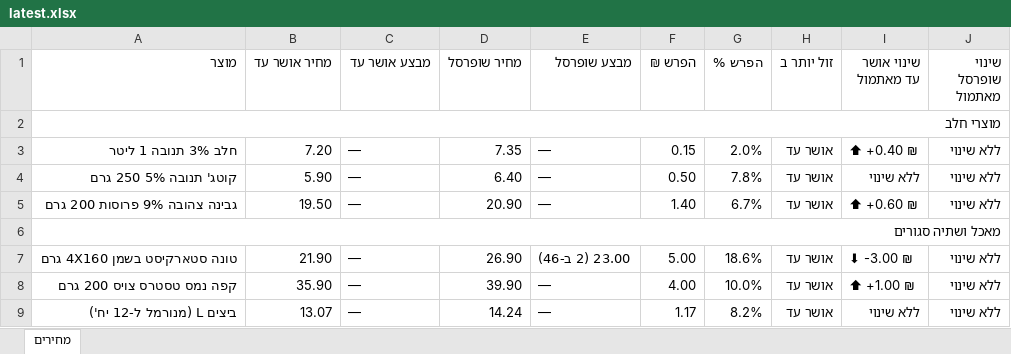
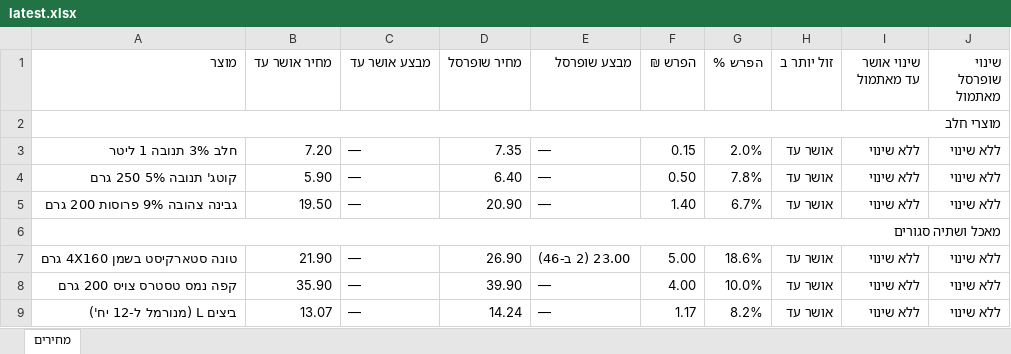
Before and after one commit to Gur1963/MYQA, an Excel workbook: grocery-prices/latest.xlsx, sheet מחירים, drawn as a sheet; only a part is shown; values as stored, in another font and other column widths than the file's, no cell formats; the diff covers the shown part only; the diff names each change by its address in the sheet, - before the commit and + after, or states it on an @@ line.

```diff
--- a/grocery-prices/latest.xlsx (sheet מחירים)
+++ b/grocery-prices/latest.xlsx (sheet מחירים)
-I3 (שינוי אושר עד מאתמול): ⬆ +0.40 ₪
+I3 (שינוי אושר עד מאתמול): ללא שינוי
-I5 (שינוי אושר עד מאתמול): ⬆ +0.60 ₪
+I5 (שינוי אושר עד מאתמול): ללא שינוי
-I7 (שינוי אושר עד מאתמול): ⬇ -3.00 ₪
+I7 (שינוי אושר עד מאתמול): ללא שינוי
-I8 (שינוי אושר עד מאתמול): ⬆ +1.00 ₪
+I8 (שינוי אושר עד מאתמול): ללא שינוי
```
Also changed, not shown: 13 edited cells elsewhere in this sheet, cell formats, 1 other file.
